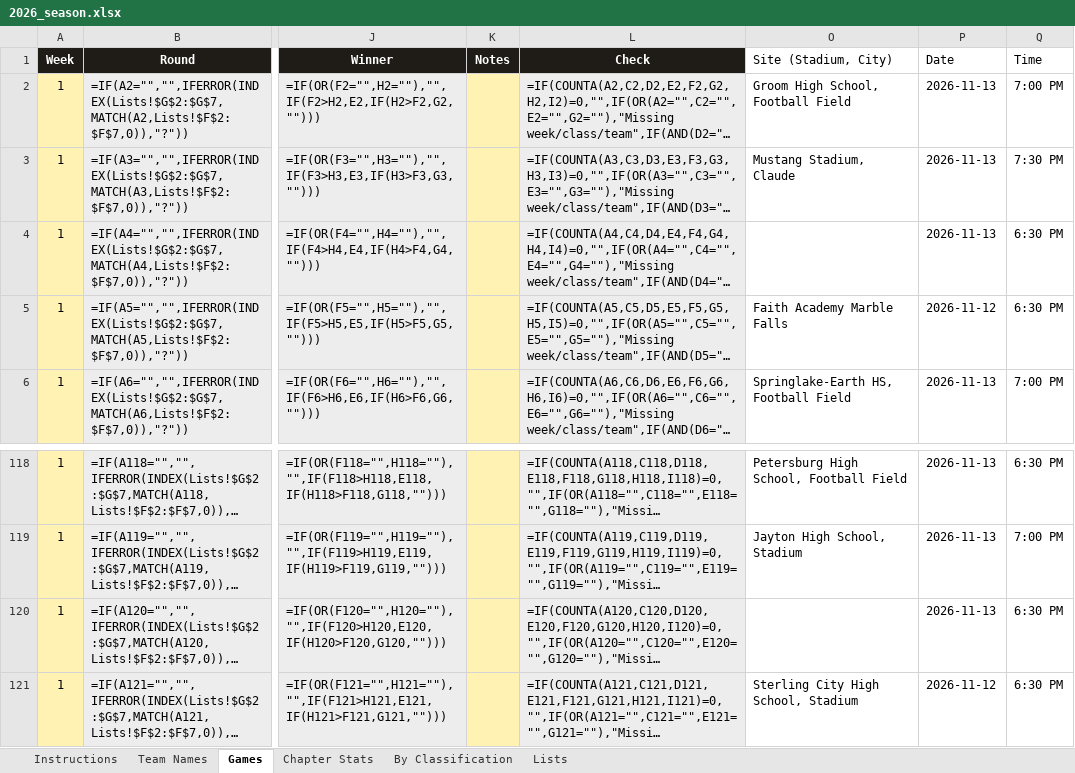
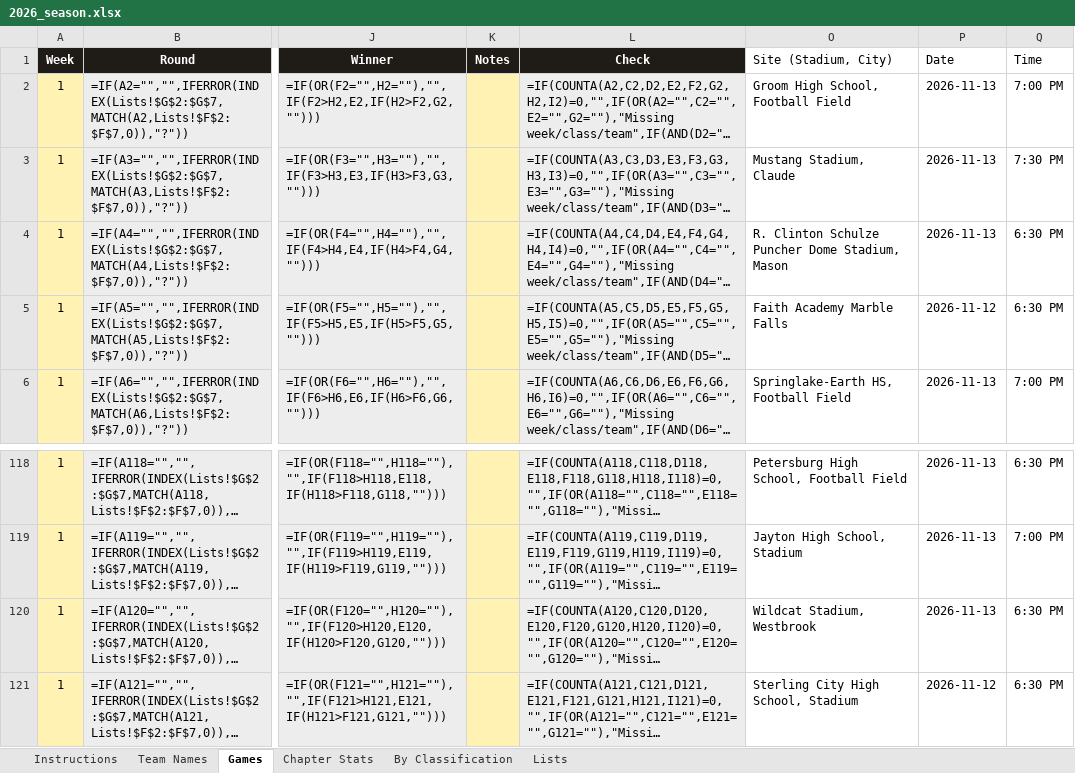
Before and after one commit to colemic2006/texasplayoffs, an Excel workbook: season/2026/2026_season.xlsx, sheet Games, drawn as a sheet; only a part is shown, gaps mark what is left out; long unchanged cells end in …; values as stored, in another font and other column widths than the file's, no borders; formulas without a stored value are shown as written; conditional formats not drawn; the diff names each change by its address in the sheet, - before the commit and + after, or states it on an @@ line.

```diff
--- a/season/2026/2026_season.xlsx (sheet Games)
+++ b/season/2026/2026_season.xlsx (sheet Games)
-O4 (Site (Stadium, City)): (empty)
+O4 (Site (Stadium, City)): R. Clinton Schulze Puncher Dome Stadium, Mason
-O120 (Site (Stadium, City)): (empty)
+O120 (Site (Stadium, City)): Wildcat Stadium, Westbrook
```
Also changed, not shown: 1 other file.
